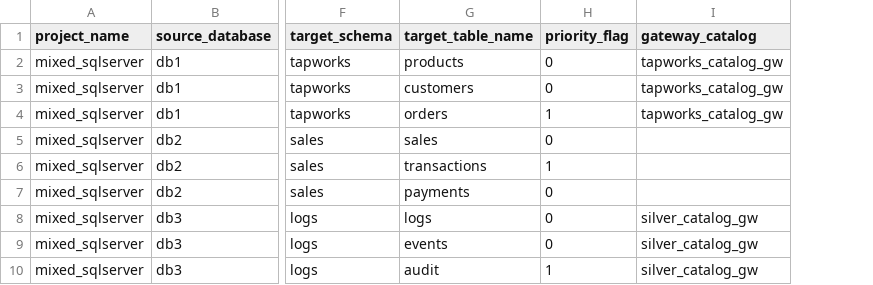
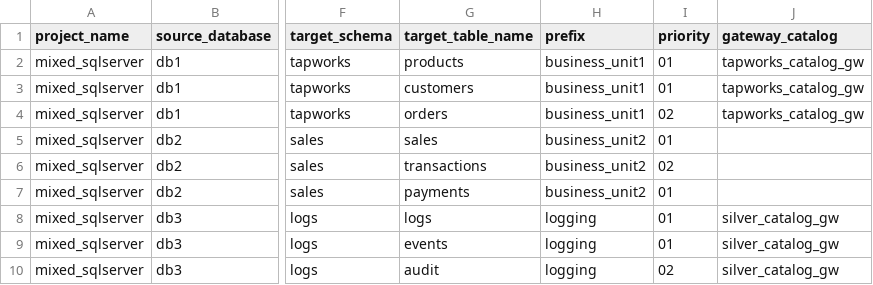
Before and after one commit to databricks-solutions/lakeflow-tapworks, a CSV file: sqlserver/examples/mixed/pipeline_config.csv, drawn as a sheet; only a part is shown, gaps mark what is left out; removed rows and columns are numbered as before the commit, all else as after; the diff names each change by its address in the sheet, - before the commit and + after, or states it on an @@ line.

```diff
--- a/sqlserver/examples/mixed/pipeline_config.csv
+++ b/sqlserver/examples/mixed/pipeline_config.csv
-column H (priority_flag), rows 2-10: 0 | 0 | 1 | 0 | 1 | 0 | 0 | 0 | 1
+column H (prefix), rows 2-10: business_unit1 | business_unit1 | business_unit1 | business_unit2 | business_unit2 | business_unit2 | logging | logging | logging
+column I (priority), rows 2-10: 01 | 01 | 02 | 01 | 02 | 01 | 01 | 01 | 02
```
Also changed, not shown: sqlserver/examples/simple/pipeline_config.csv, sqlserver/examples/tapworks/pipeline_config.csv, 2 other files.
